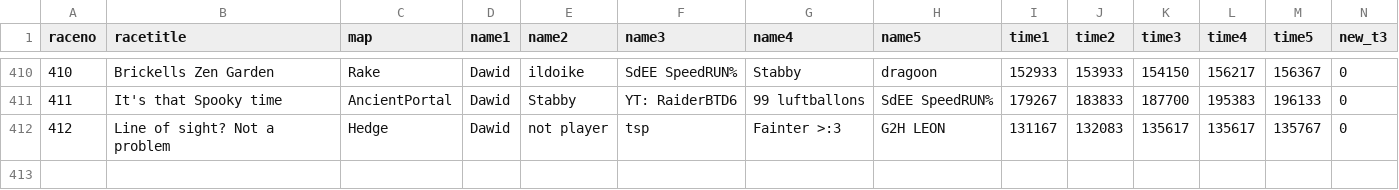
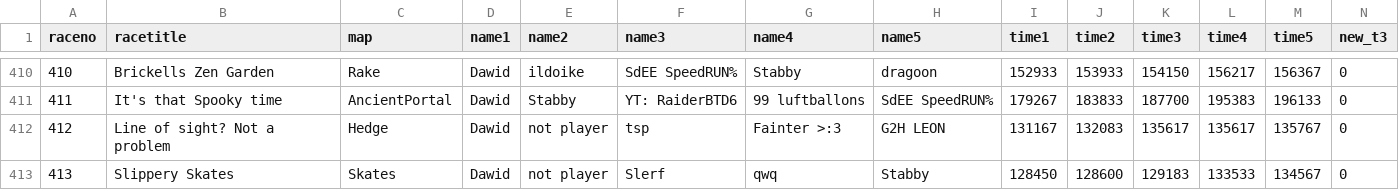
Before and after one commit to aidenhouser/BTD6_RACE_TRACKER, a CSV file: race_history.csv, drawn as a sheet; only a part is shown, gaps mark what is left out; rows hold the shown columns only; the diff names each change by its address in the sheet, - before the commit and + after, or states it on an @@ line.

```diff
--- a/race_history.csv
+++ b/race_history.csv
+row 413: 413 | Slippery Skates | Skates | Dawid | not player | Slerf | qwq | Stabby | 128450 | 128600 | 129183 | 133533 | 134567 | 0
```
Also changed, not shown: 1 other file.
